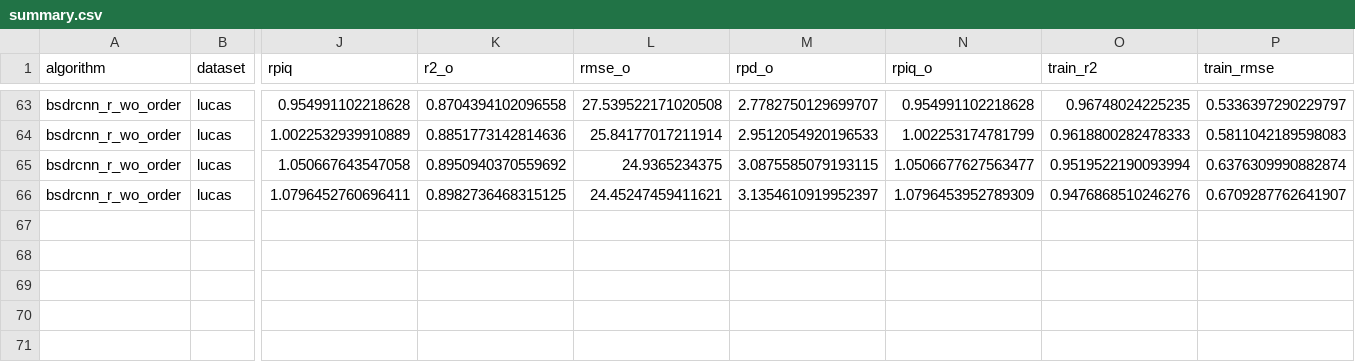
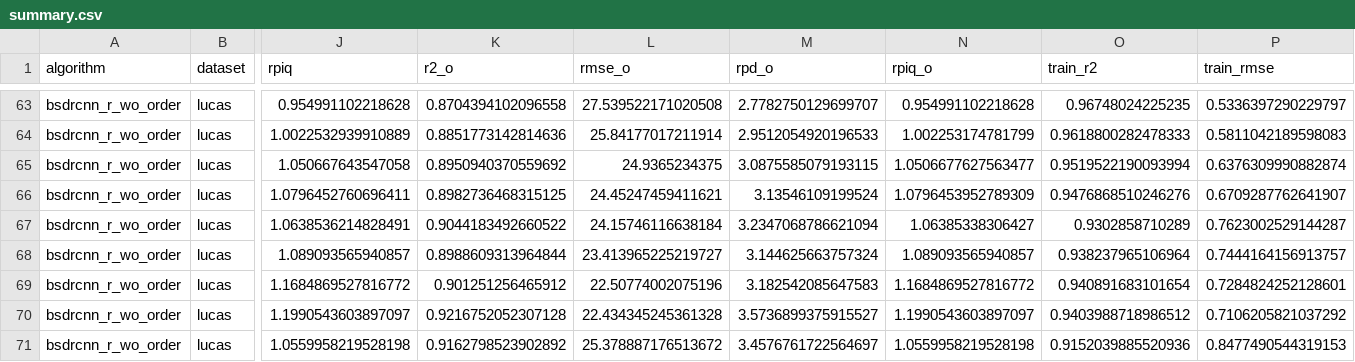
Before and after one commit to arf-themascoteers/lucas_bs, a CSV file: results/16_wo_order/summary.csv, drawn as a sheet; only a part is shown, gaps mark what is left out; rows hold the shown columns only; the diff names each change by its address in the sheet, - before the commit and + after, or states it on an @@ line.

Commit message:
done

```diff
--- a/results/16_wo_order/summary.csv
+++ b/results/16_wo_order/summary.csv
-M66 (rpd_o): 3.1354610919952397
+M66 (rpd_o): 3.13546109199524
+row 67: bsdrcnn_r_wo_order | lucas | 1.0638536214828491 | 0.9044183492660522 | 24.15746116638184 | 3.2347068786621094 | 1.06385338306427 | 0.9302858710289 | 0.7623002529144287
+row 68: bsdrcnn_r_wo_order | lucas | 1.089093565940857 | 0.8988609313964844 | 23.413965225219727 | 3.144625663757324 | 1.089093565940857 | 0.938237965106964 | 0.7444164156913757
+row 69: bsdrcnn_r_wo_order | lucas | 1.1684869527816772 | 0.901251256465912 | 22.50774002075196 | 3.182542085647583 | 1.1684869527816772 | 0.940891683101654 | 0.7284824252128601
+row 70: bsdrcnn_r_wo_order | lucas | 1.1990543603897097 | 0.9216752052307128 | 22.434345245361328 | 3.5736899375915527 | 1.1990543603897097 | 0.9403988718986512 | 0.7106205821037292
+row 71: bsdrcnn_r_wo_order | lucas | 1.0559958219528198 | 0.9162798523902892 | 25.378887176513672 | 3.4576761722564697 | 1.0559958219528198 | 0.9152039885520936 | 0.8477490544319153
```
